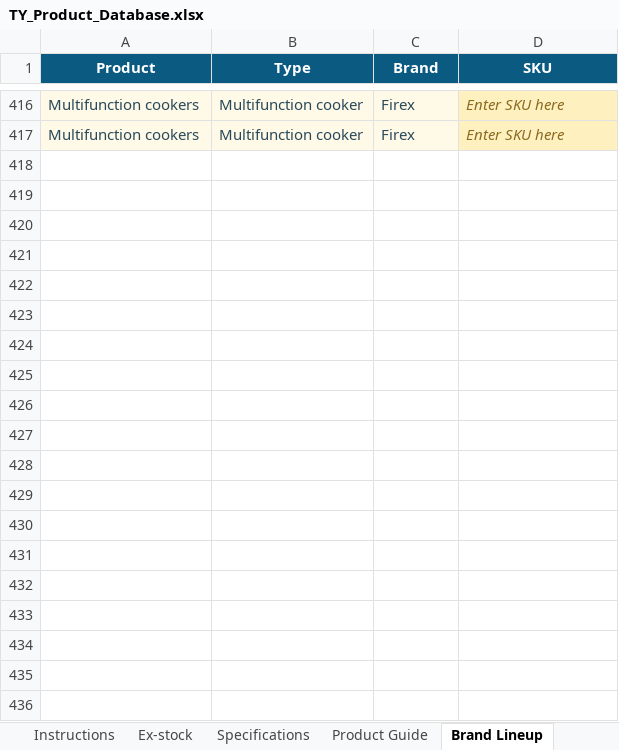
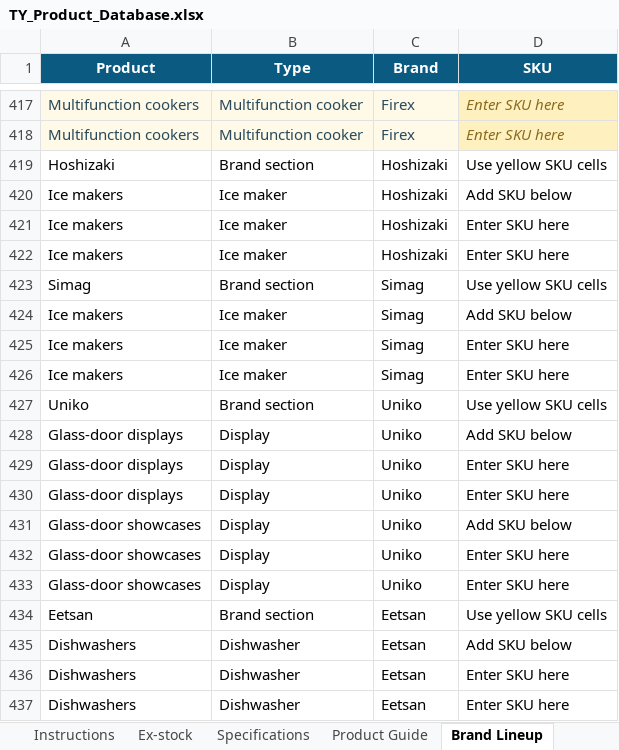
Before and after one commit to brightideas-studio/TyPIS, an Excel workbook: data/TY_Product_Database.xlsx, sheet Brand Lineup, drawn as a sheet; only a part is shown, gaps mark what is left out; values as stored, in another font and other column widths than the file's, no borders; table styles not drawn; the diff covers the shown part only; the diff names each change by its address in the sheet, - before the commit and + after, or states it on an @@ line.

Commit message:
Add files via upload

```diff
--- a/data/TY_Product_Database.xlsx (sheet Brand Lineup)
+++ b/data/TY_Product_Database.xlsx (sheet Brand Lineup)
+row 419: Hoshizaki | Brand section | Hoshizaki | Use yellow SKU cells
+row 420: Ice makers | Ice maker | Hoshizaki | Add SKU below
+row 421: Ice makers | Ice maker | Hoshizaki | Enter SKU here
+row 422: Ice makers | Ice maker | Hoshizaki | Enter SKU here
+row 423: Simag | Brand section | Simag | Use yellow SKU cells
+row 424: Ice makers | Ice maker | Simag | Add SKU below
+row 425: Ice makers | Ice maker | Simag | Enter SKU here
+row 426: Ice makers | Ice maker | Simag | Enter SKU here
+row 427: Uniko | Brand section | Uniko | Use yellow SKU cells
+row 428: Glass-door displays | Display | Uniko | Add SKU below
+row 429: Glass-door displays | Display | Uniko | Enter SKU here
+row 430: Glass-door displays | Display | Uniko | Enter SKU here
+row 431: Glass-door showcases | Display | Uniko | Add SKU below
+row 432: Glass-door showcases | Display | Uniko | Enter SKU here
+row 433: Glass-door showcases | Display | Uniko | Enter SKU here
+row 434: Eetsan | Brand section | Eetsan | Use yellow SKU cells
+row 435: Dishwashers | Dishwasher | Eetsan | Add SKU below
+row 436: Dishwashers | Dishwasher | Eetsan | Enter SKU here
+row 437: Dishwashers | Dishwasher | Eetsan | Enter SKU here
```
Also changed, not shown: 44 added rows elsewhere in this sheet, sheet Product Guide.
